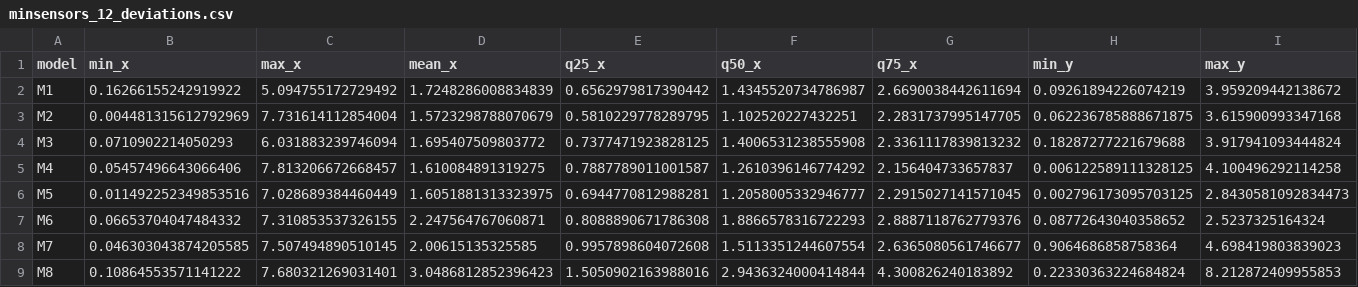
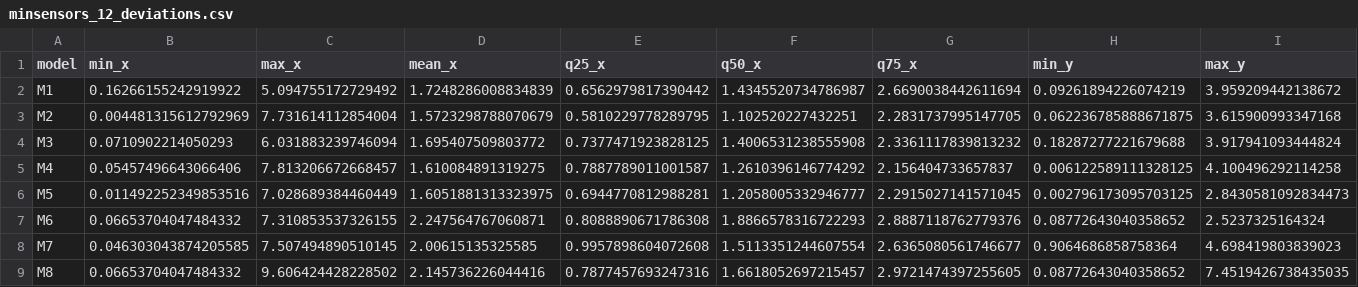
Before and after one commit to bertoferrero-research/tests_indoor_localisation_datasets, a CSV file: 01-posicionamiento/paper1/models/minsensors_12_deviations.csv, drawn as a sheet; only a part is shown; the diff covers the shown part only; the diff names each change by its address in the sheet, - before the commit and + after, or states it on an @@ line.

```diff
--- a/01-posicionamiento/paper1/models/minsensors_12_deviations.csv
+++ b/01-posicionamiento/paper1/models/minsensors_12_deviations.csv
-B9 (min_x): 0.10864553571141222
+B9 (min_x): 0.06653704047484332
-C9 (max_x): 7.680321269031401
+C9 (max_x): 9.606424428228502
-D9 (mean_x): 3.0486812852396423
+D9 (mean_x): 2.145736226044416
-E9 (q25_x): 1.5050902163988016
+E9 (q25_x): 0.7877457693247316
-F9 (q50_x): 2.9436324000414844
+F9 (q50_x): 1.6618052697215457
-G9 (q75_x): 4.300826240183892
+G9 (q75_x): 2.9721474397255605
-H9 (min_y): 0.22330363224684824
+H9 (min_y): 0.08772643040358652
-I9 (max_y): 8.212872409955853
+I9 (max_y): 7.4519426738435035
```
Also changed, not shown: 10 edited cells elsewhere in this file, 01-posicionamiento/paper1/models/minsensors_10_deviations.csv, 11 other files.
